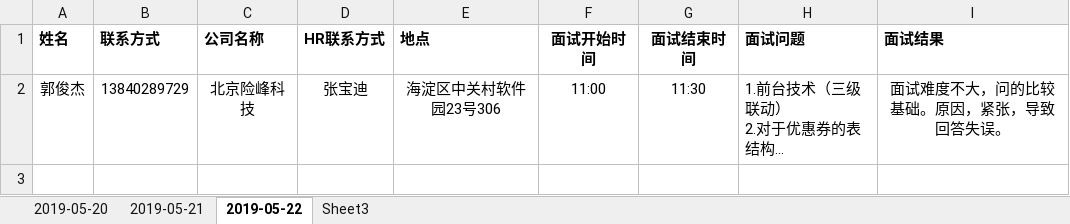
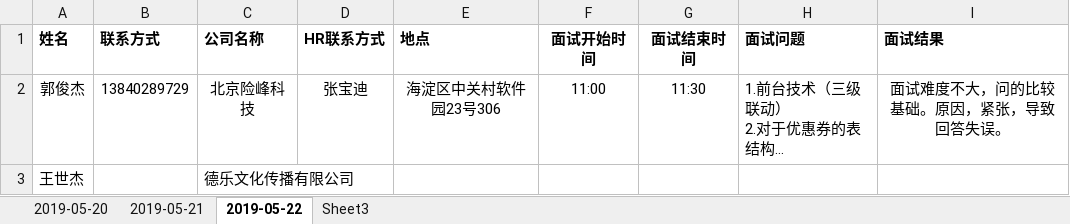
Before and after one commit to glc666/1607B, an Excel workbook: 1607B面试记录表.xlsx, sheet 2019-05-22, drawn as a sheet; long unchanged cells end in …; values as stored, in another font and other column widths than the file's, no borders; the diff names each change by its address in the sheet, - before the commit and + after, or states it on an @@ line.

Commit message:
add a record

```diff
--- a/1607B面试记录表.xlsx (sheet 2019-05-22)
+++ b/1607B面试记录表.xlsx (sheet 2019-05-22)
+row 3: 王世杰 |  | 德乐文化传播有限公司
```
